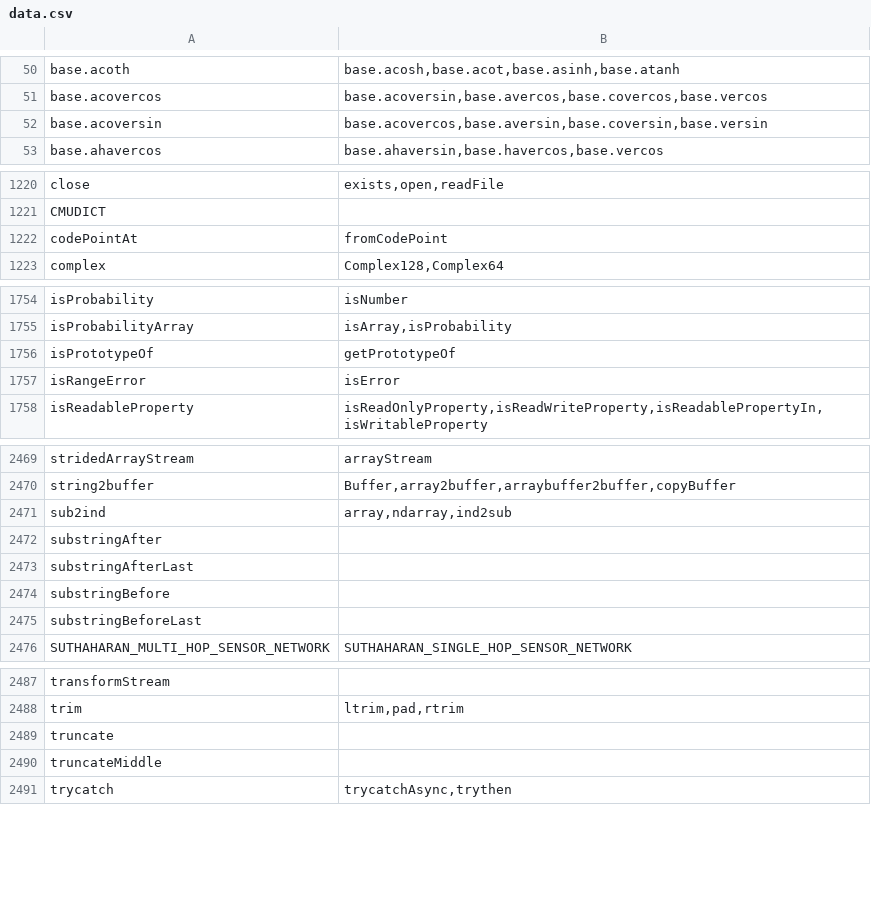
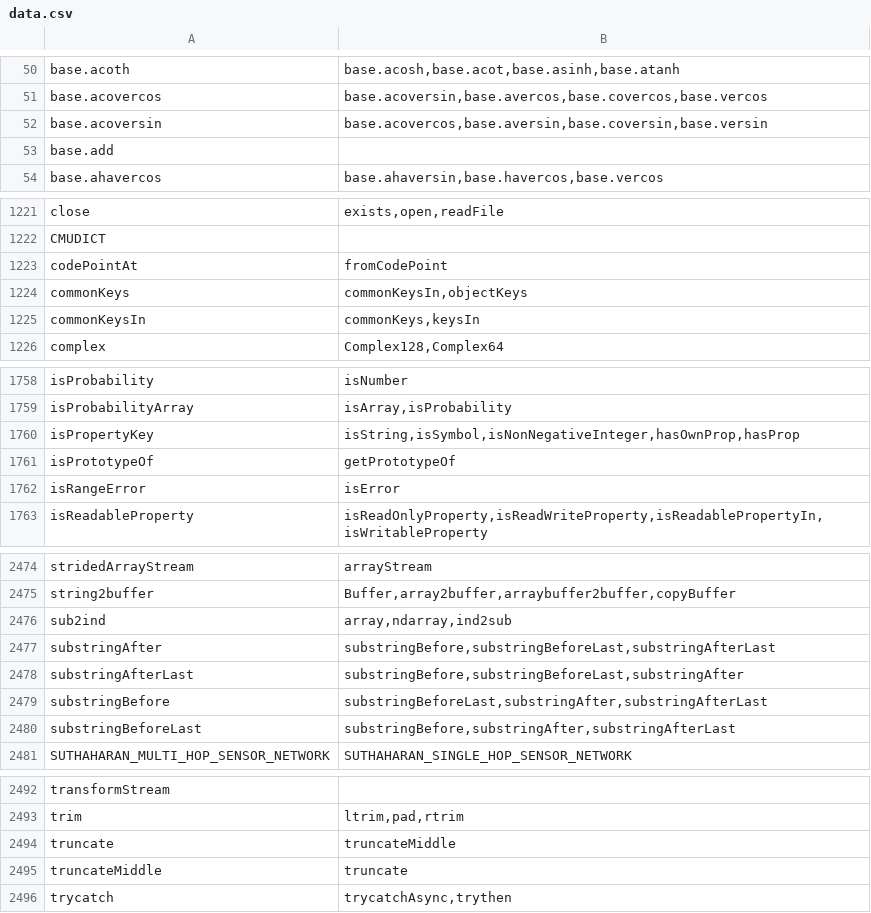
Before and after one commit to stdlib-js/namespace, a CSV file: alias2related/data/data.csv, drawn as a sheet; only a part is shown, gaps mark what is left out; the diff covers the shown part only.

```diff
--- a/alias2related/data/data.csv
+++ b/alias2related/data/data.csv
@@ -52,2 +52,3 @@ base.acovercos,"base.acoversin,base.avercos,base.covercos,base.vercos"
 base.acoversin,"base.acovercos,base.aversin,base.coversin,base.versin"
+base.add,""
 base.ahavercos,"base.ahaversin,base.havercos,base.vercos"
@@ -1222,2 +1223,4 @@ CMUDICT,""
 codePointAt,"fromCodePoint"
+commonKeys,"commonKeysIn,objectKeys"
+commonKeysIn,"commonKeys,keysIn"
 complex,"Complex128,Complex64"
@@ -1755,2 +1759,3 @@ isProbability,"isNumber"
 isProbabilityArray,"isArray,isProbability"
+isPropertyKey,"isString,isSymbol,isNonNegativeInteger,hasOwnProp,hasProp"
 isPrototypeOf,"getPrototypeOf"
@@ -2471,6 +2476,6 @@ string2buffer,"Buffer,array2buffer,arraybuffer2buffer,copyBuffer"
 sub2ind,"array,ndarray,ind2sub"
-substringAfter,""
-substringAfterLast,""
-substringBefore,""
-substringBeforeLast,""
+substringAfter,"substringBefore,substringBeforeLast,substringAfterLast"
+substringAfterLast,"substringBefore,substringBeforeLast,substringAfter"
+substringBefore,"substringBeforeLast,substringAfter,substringAfterLast"
+substringBeforeLast,"substringBefore,substringAfter,substringAfterLast"
 SUTHAHARAN_MULTI_HOP_SENSOR_NETWORK,"SUTHAHARAN_SINGLE_HOP_SENSOR_NETWORK"
@@ -2488,4 +2493,4 @@ transformStream,""
 trim,"ltrim,pad,rtrim"
-truncate,""
-truncateMiddle,""
+truncate,"truncateMiddle"
+truncateMiddle,"truncate"
 trycatch,"trycatchAsync,trythen"
```
Also changed, not shown: 1 added row and 5 edited cells elsewhere in this file, alias2pkg/data/data.csv, alias2standalone/data/data.csv, 15 other files.
